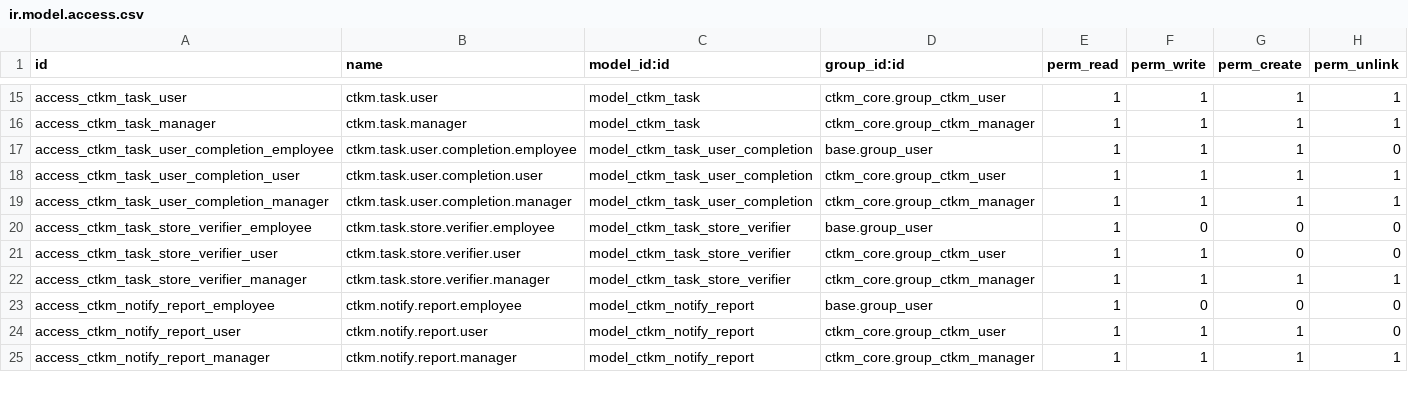
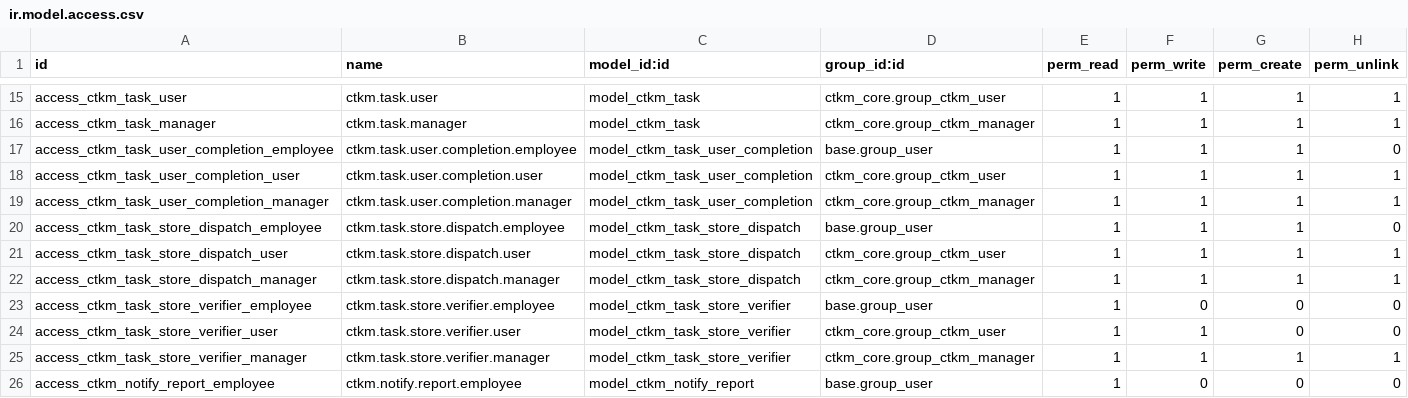
Before and after one commit to hminh1231/odoo_ctkm, a CSV file: custom_addons/ctkm_core/security/ir.model.access.csv, drawn as a sheet; only a part is shown, gaps mark what is left out; the shorter side is filled out with more unchanged rows; the diff names each change by its address in the sheet, - before the commit and + after, or states it on an @@ line.

```diff
--- a/custom_addons/ctkm_core/security/ir.model.access.csv
+++ b/custom_addons/ctkm_core/security/ir.model.access.csv
+row 20: access_ctkm_task_store_dispatch_employee | ctkm.task.store.dispatch.employee | model_ctkm_task_store_dispatch | base.group_user | 1 | 1 | 1 | 0
+row 21: access_ctkm_task_store_dispatch_user | ctkm.task.store.dispatch.user | model_ctkm_task_store_dispatch | ctkm_core.group_ctkm_user | 1 | 1 | 1 | 1
+row 22: access_ctkm_task_store_dispatch_manager | ctkm.task.store.dispatch.manager | model_ctkm_task_store_dispatch | ctkm_core.group_ctkm_manager | 1 | 1 | 1 | 1
```
Also changed, not shown: 13 other files.
